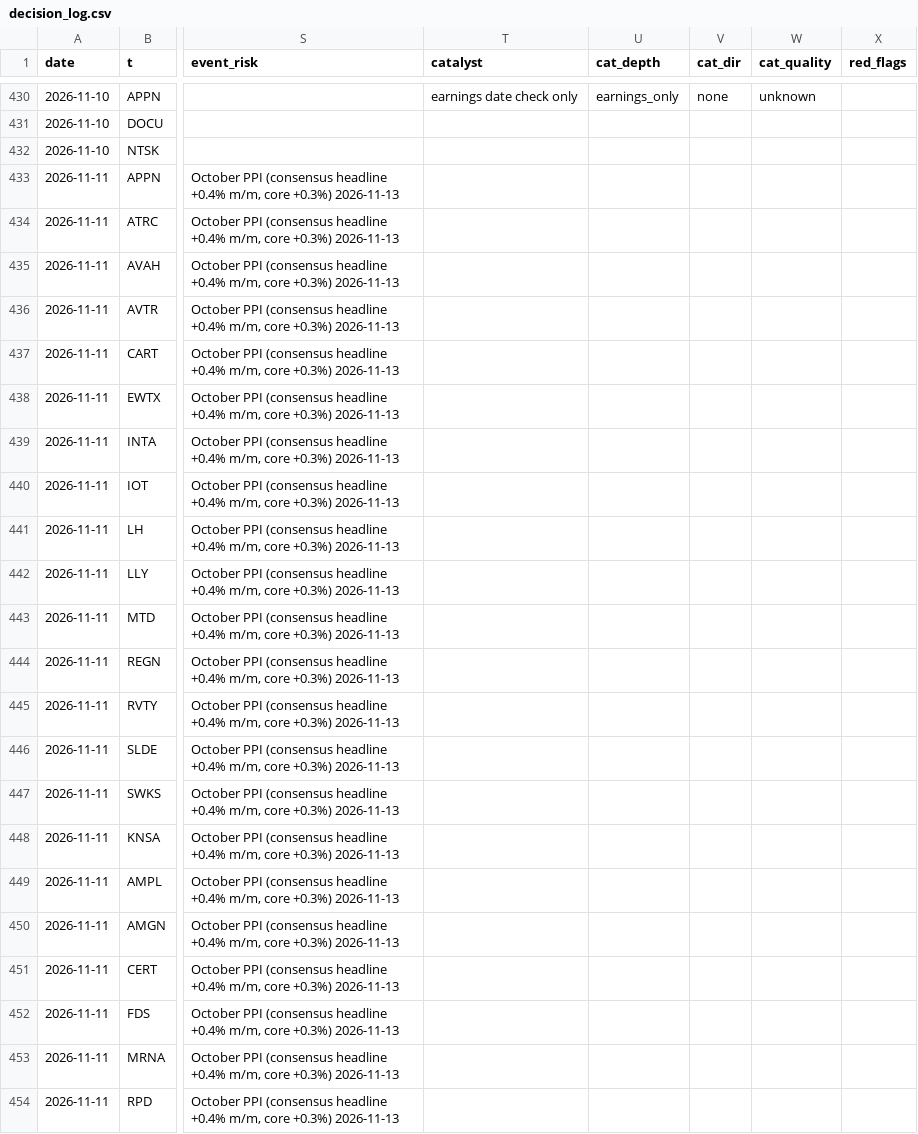
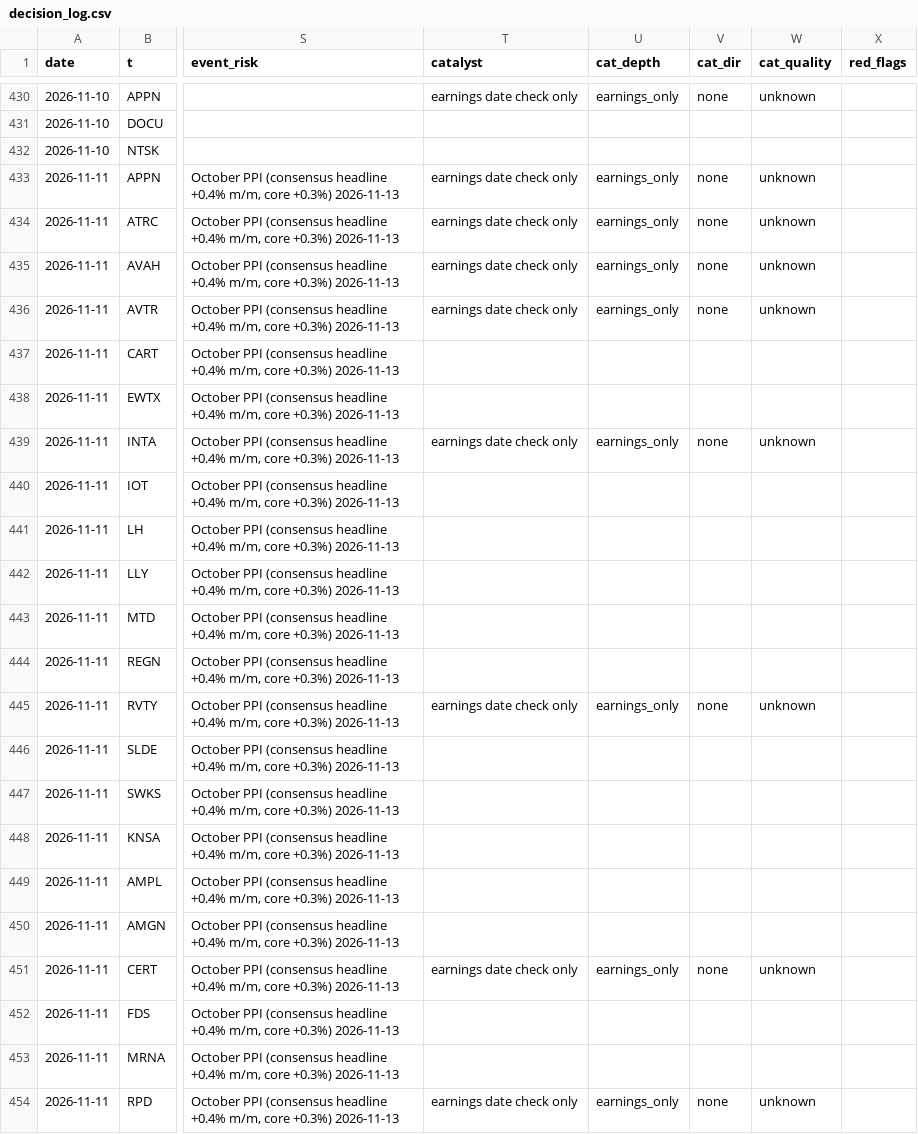
Before and after one commit to az123-stack/breadth-monitor, a CSV file: data/decision_log.csv, drawn as a sheet; only a part is shown, gaps mark what is left out; the diff names each change by its address in the sheet, - before the commit and + after, or states it on an @@ line.

Commit message:
Rebuild with agent input (catalysts)

```diff
--- a/data/decision_log.csv
+++ b/data/decision_log.csv
-T433:T436 (catalyst): (empty)
+T433:T436 (catalyst): earnings date check only
-U433:U436 (cat_depth): (empty)
+U433:U436 (cat_depth): earnings_only
-V433:V436 (cat_dir): (empty)
+V433:V436 (cat_dir): none
-W433:W436 (cat_quality): (empty)
+W433:W436 (cat_quality): unknown
-T439 (catalyst): (empty)
+T439 (catalyst): earnings date check only
-U439 (cat_depth): (empty)
+U439 (cat_depth): earnings_only
-V439 (cat_dir): (empty)
+V439 (cat_dir): none
-W439 (cat_quality): (empty)
+W439 (cat_quality): unknown
-T445 (catalyst): (empty)
+T445 (catalyst): earnings date check only
-U445 (cat_depth): (empty)
+U445 (cat_depth): earnings_only
-V445 (cat_dir): (empty)
+V445 (cat_dir): none
-W445 (cat_quality): (empty)
+W445 (cat_quality): unknown
-T451 (catalyst): (empty)
+T451 (catalyst): earnings date check only
-U451 (cat_depth): (empty)
+U451 (cat_depth): earnings_only
-V451 (cat_dir): (empty)
+V451 (cat_dir): none
-W451 (cat_quality): (empty)
+W451 (cat_quality): unknown
-T454 (catalyst): (empty)
+T454 (catalyst): earnings date check only
-U454 (cat_depth): (empty)
+U454 (cat_depth): earnings_only
-V454 (cat_dir): (empty)
+V454 (cat_dir): none
-W454 (cat_quality): (empty)
+W454 (cat_quality): unknown
```
Also changed, not shown: 4 other files.
